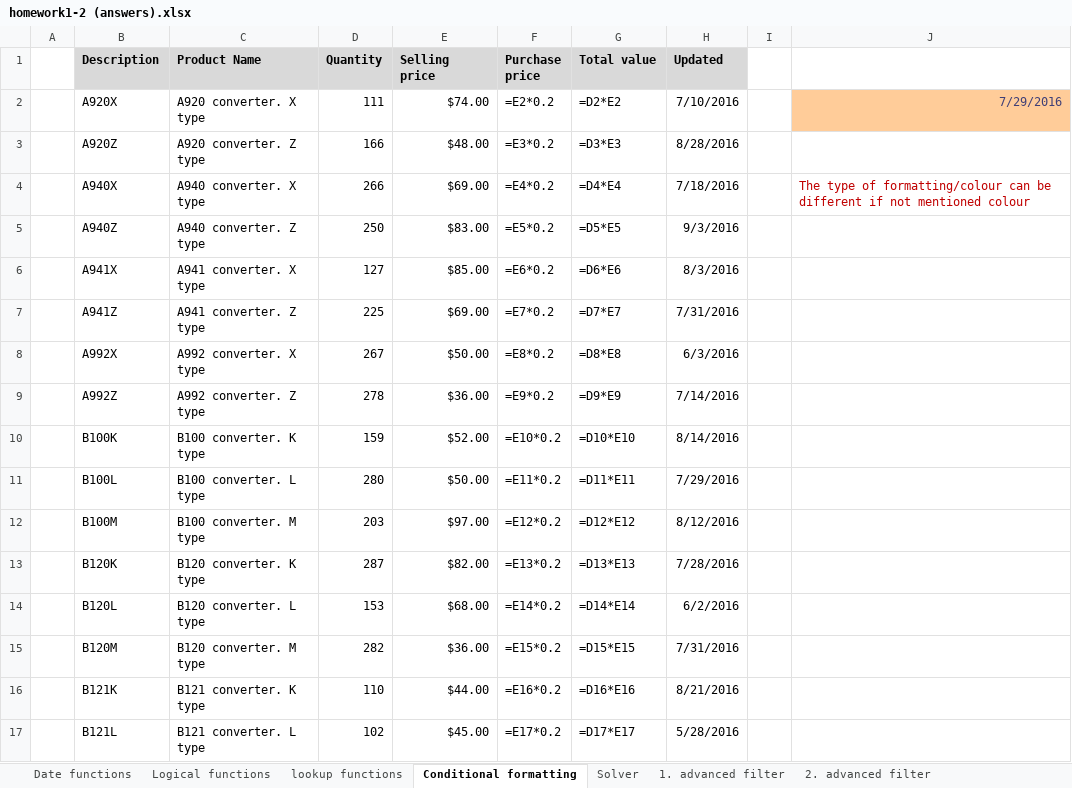
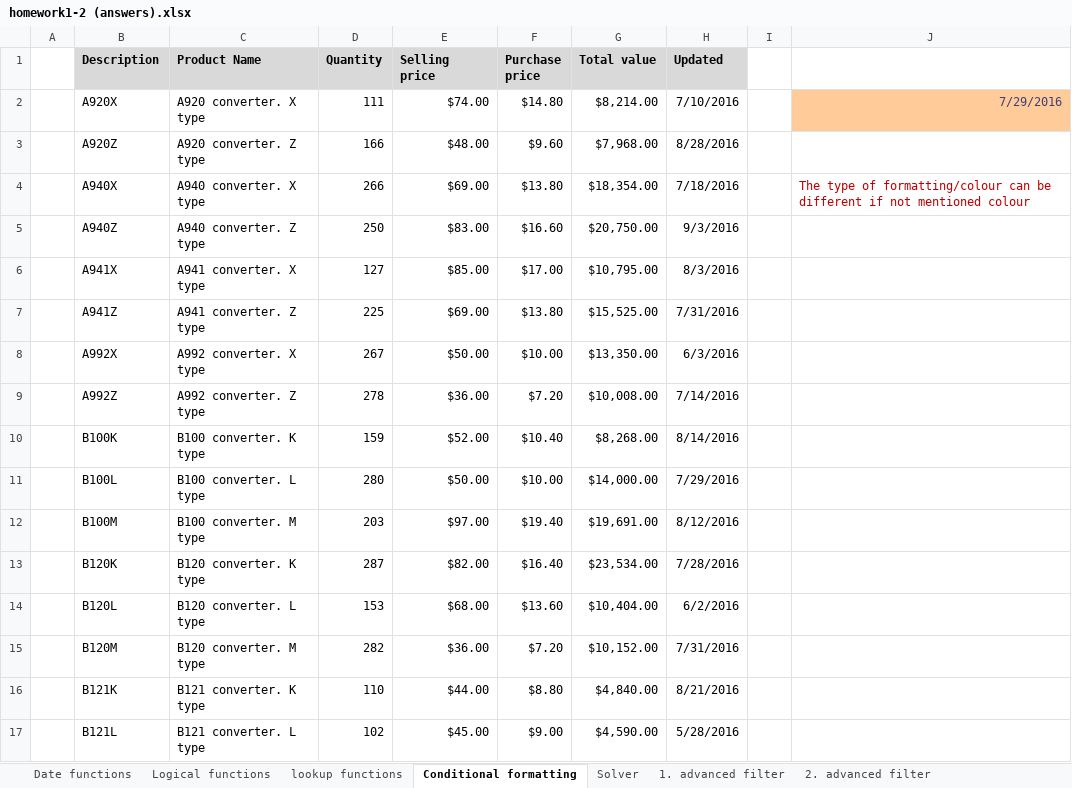
Before and after one commit to RValdre/Exceli-Parandaja-Python, an Excel workbook: homework1-2 (answers).xlsx, sheet Conditional formatting, drawn as a sheet; only a part is shown; values as stored, in another font and other column widths than the file's, no borders; formulas without a stored value are shown as written; charts and pictures and conditional formats not drawn; the diff covers the shown part only; the diff names each change by its address in the sheet, - before the commit and + after, or states it on an @@ line.

```diff
--- a/homework1-2 (answers).xlsx (sheet Conditional formatting)
+++ b/homework1-2 (answers).xlsx (sheet Conditional formatting)
-F2 (Purchase price): =E2*0.2
+F2 (Purchase price): $14.80
-G2 (Total value): =D2*E2
+G2 (Total value): $8,214.00
-F3 (Purchase price): =E3*0.2
+F3 (Purchase price): $9.60
-G3 (Total value): =D3*E3
+G3 (Total value): $7,968.00
-F4 (Purchase price): =E4*0.2
+F4 (Purchase price): $13.80
-G4 (Total value): =D4*E4
+G4 (Total value): $18,354.00
-F5 (Purchase price): =E5*0.2
+F5 (Purchase price): $16.60
-G5 (Total value): =D5*E5
+G5 (Total value): $20,750.00
-F6 (Purchase price): =E6*0.2
+F6 (Purchase price): $17.00
-G6 (Total value): =D6*E6
+G6 (Total value): $10,795.00
-F7 (Purchase price): =E7*0.2
+F7 (Purchase price): $13.80
-G7 (Total value): =D7*E7
+G7 (Total value): $15,525.00
-F8 (Purchase price): =E8*0.2
+F8 (Purchase price): $10.00
-G8 (Total value): =D8*E8
+G8 (Total value): $13,350.00
-F9 (Purchase price): =E9*0.2
+F9 (Purchase price): $7.20
-G9 (Total value): =D9*E9
+G9 (Total value): $10,008.00
-F10 (Purchase price): =E10*0.2
+F10 (Purchase price): $10.40
-G10 (Total value): =D10*E10
+G10 (Total value): $8,268.00
-F11 (Purchase price): =E11*0.2
+F11 (Purchase price): $10.00
-G11 (Total value): =D11*E11
+G11 (Total value): $14,000.00
-F12 (Purchase price): =E12*0.2
+F12 (Purchase price): $19.40
-G12 (Total value): =D12*E12
+G12 (Total value): $19,691.00
-F13 (Purchase price): =E13*0.2
+F13 (Purchase price): $16.40
-G13 (Total value): =D13*E13
+G13 (Total value): $23,534.00
-F14 (Purchase price): =E14*0.2
+F14 (Purchase price): $13.60
-G14 (Total value): =D14*E14
+G14 (Total value): $10,404.00
-F15 (Purchase price): =E15*0.2
+F15 (Purchase price): $7.20
-G15 (Total value): =D15*E15
+G15 (Total value): $10,152.00
-F16 (Purchase price): =E16*0.2
+F16 (Purchase price): $8.80
-G16 (Total value): =D16*E16
+G16 (Total value): $4,840.00
-F17 (Purchase price): =E17*0.2
+F17 (Purchase price): $9.00
-G17 (Total value): =D17*E17
+G17 (Total value): $4,590.00
```
Also changed, not shown: 14 edited cells elsewhere in this sheet, sheet lookup functions, sheet Logical functions, sheet Date functions, sheet 1. advanced filter, sheet 3. advanced filter, sheet Solver, 1 more sheet, hidden cells, charts or pictures, homework1-1 (answers).xlsx, 6 other files.
